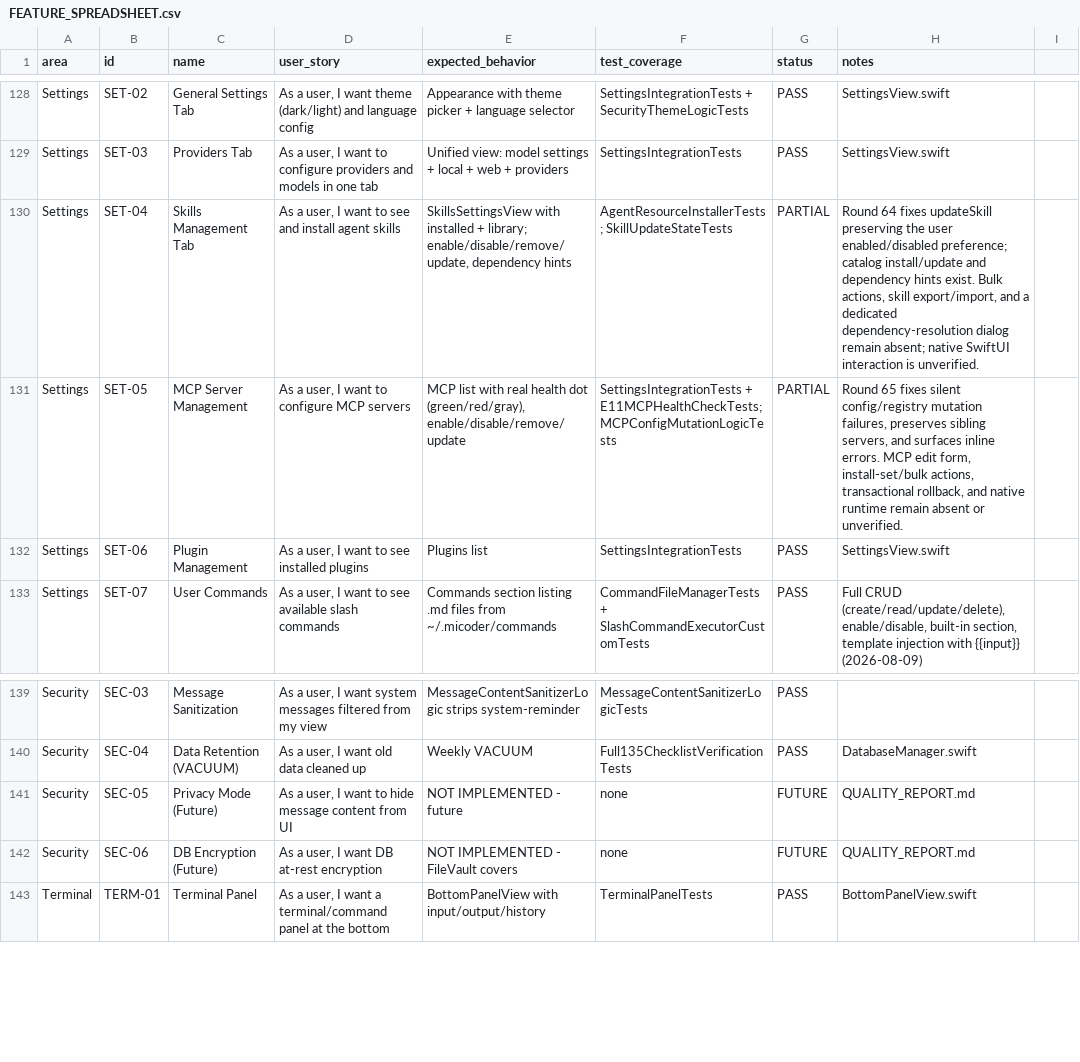
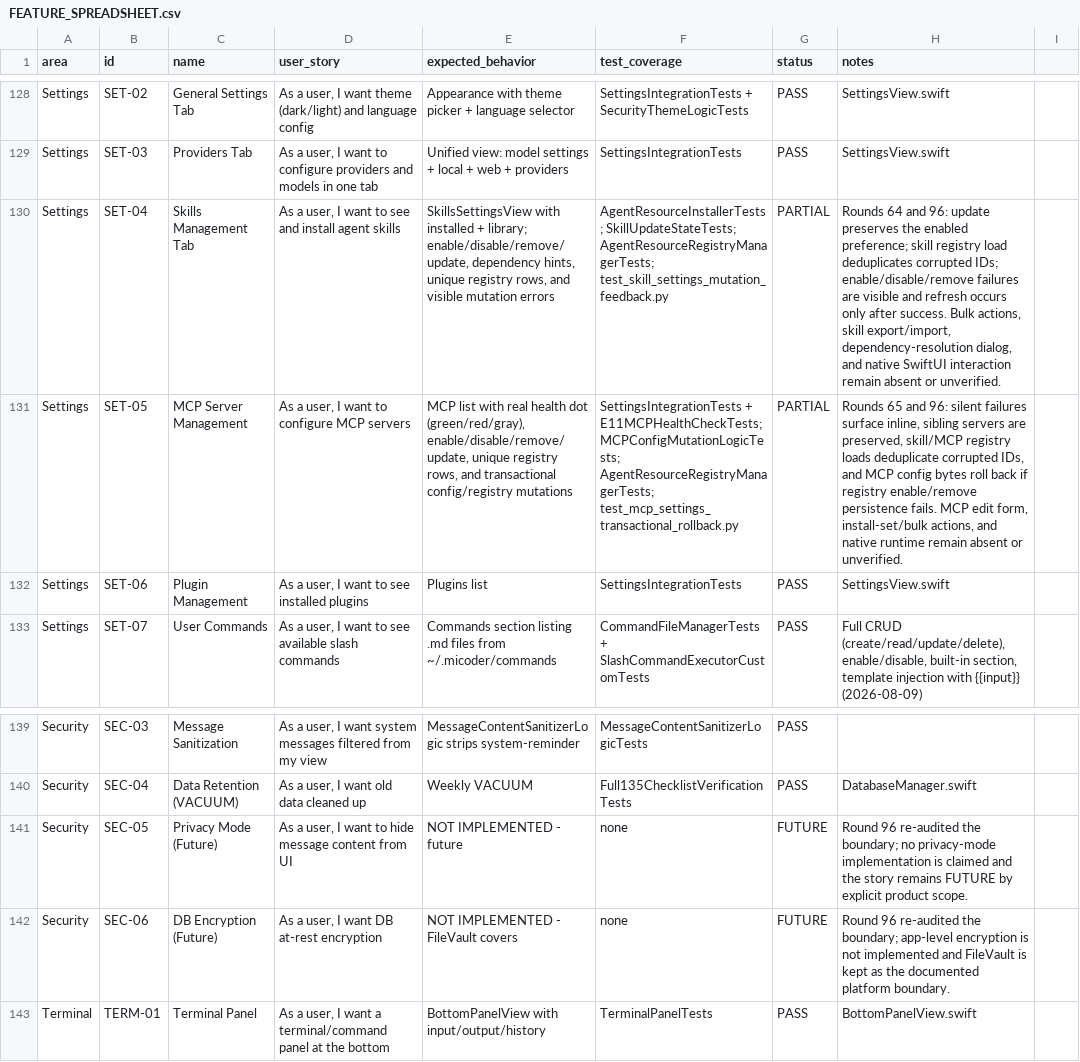
Before and after one commit to visawestern/MiCoder, a CSV file: docs/FEATURE_SPREADSHEET.csv, drawn as a sheet; only a part is shown, gaps mark what is left out; the diff names each change by its address in the sheet, - before the commit and + after, or states it on an @@ line.

Commit message:
Harden settings registry mutations

```diff
--- a/docs/FEATURE_SPREADSHEET.csv
+++ b/docs/FEATURE_SPREADSHEET.csv
-E130 (expected_behavior): …enable/disable/remove/update, dependency hints
+E130 (expected_behavior): …enable/disable/remove/update, dependency hints, unique registry rows, and visible mutation errors
-F130 (test_coverage): AgentResourceInstallerTests; SkillUpdateStateTests
+F130 (test_coverage): AgentResourceInstallerTests; SkillUpdateStateTests; AgentResourceRegistryManagerTests; test_skill_settings_mutation_feedback.py
-H130 (notes): Round 64 fixes updateSkill preserving the user enabled/disabled preference; catalog install/update and dependency hints exist. Bulk actions, skill export/import, and a dedicated dependency-resolution dialog remain absent; native SwiftUI interaction is unverified.
+H130 (notes): Rounds 64 and 96: update preserves the enabled preference; skill registry load deduplicates corrupted IDs; enable/disable/remove failures are visible and refresh occurs only after success. Bulk actions, skill export/import, dependency-resolution dialog, and native SwiftUI interaction remain absent or unverified.
-E131 (expected_behavior): …dot (green/red/gray), enable/disable/remove/update
+E131 (expected_behavior): …dot (green/red/gray), enable/disable/remove/update, unique registry rows, and transactional config/registry mutations
-F131 (test_coverage): …+ E11MCPHealthCheckTests; MCPConfigMutationLogicTests
+F131 (test_coverage): …+ E11MCPHealthCheckTests; MCPConfigMutationLogicTests; AgentResourceRegistryManagerTests; test_mcp_settings_transactional_rollback.py
-H131 (notes): Round 65 fixes silent config/registry mutation failures, preserves sibling servers, and surfaces inline errors. MCP edit form, install-set/bulk actions, transactional rollback, and native…
+H131 (notes): Rounds 65 and 96: silent failures surface inline, sibling servers are preserved, skill/MCP registry loads deduplicate corrupted IDs, and MCP config bytes roll back if registry enable/remove persistence fails. MCP edit form, install-set/bulk actions, and native…
-H141 (notes): QUALITY_REPORT.md
+H141 (notes): Round 96 re-audited the boundary; no privacy-mode implementation is claimed and the story remains FUTURE by explicit product scope.
-H142 (notes): QUALITY_REPORT.md
+H142 (notes): Round 96 re-audited the boundary; app-level encryption is not implemented and FileVault is kept as the documented platform boundary.
```
Also changed, not shown: 8 other files.
